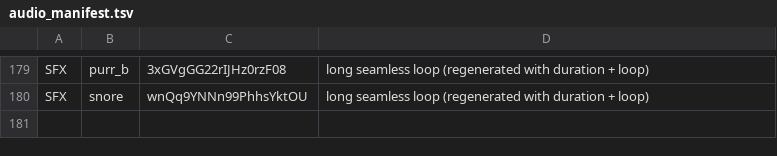
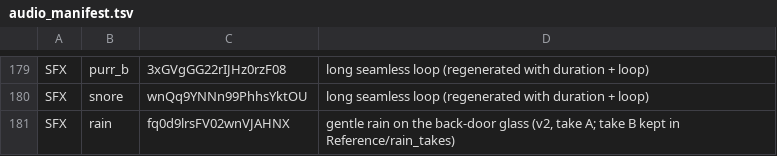
Before and after one commit to GetNoAI/still-here, a TSV file: Reference/audio_manifest.tsv, drawn as a sheet; only a part is shown, gaps mark what is left out.

```diff
--- a/Reference/audio_manifest.tsv
+++ b/Reference/audio_manifest.tsv
@@ -180 +180,2 @@ SFX	purr_b	3xGVgGG22rIJHz0rzF08	long seamless loop (regenerated with duration +
 SFX	snore	wnQq9YNNn99PhhsYktOU	long seamless loop (regenerated with duration + loop)
+SFX	rain	fq0d9lrsFV02wnVJAHNX	gentle rain on the back-door glass (v2, take A; take B kept in Reference/rain_takes)
```
Also changed, not shown: 33 other files.
